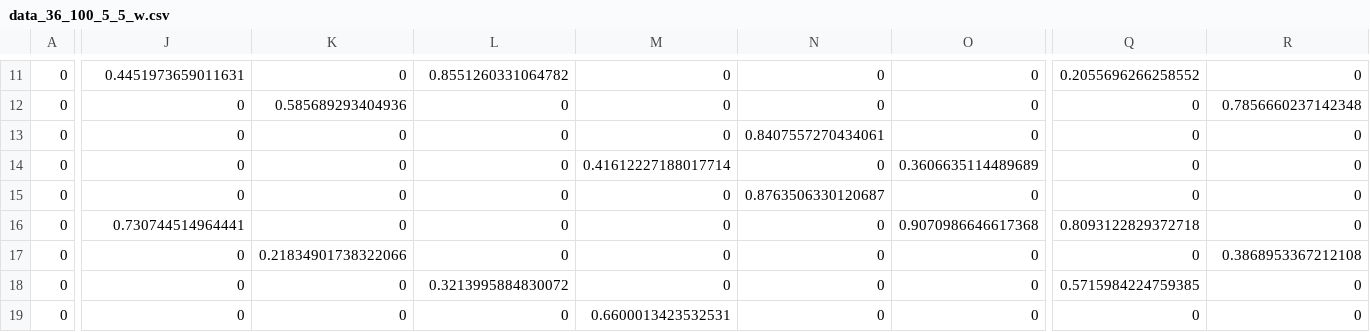
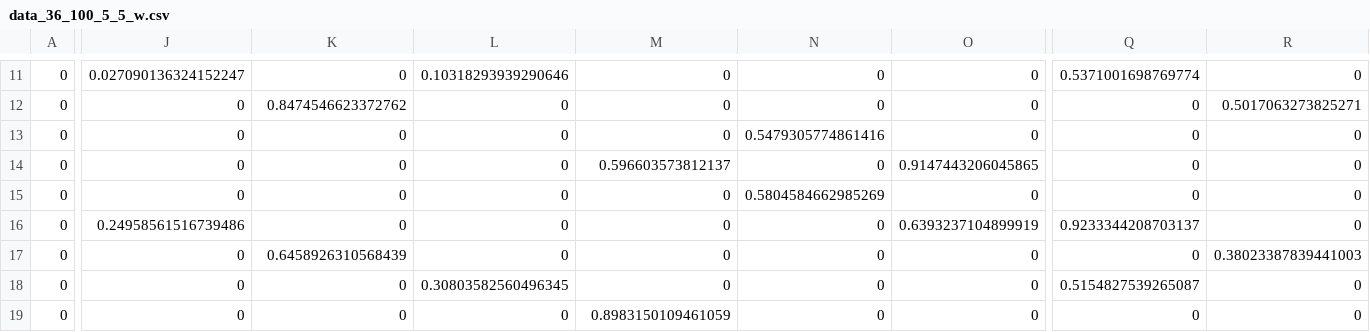
Before and after one commit to vaslivanos/CS-598-HS-Project, a CSV file: data/data_36_100_5_5_w.csv, drawn as a sheet; only a part is shown, gaps mark what is left out; the diff covers the shown part only; the diff names each change by its address in the sheet, - before the commit and + after, or states it on an @@ line.

```diff
--- a/data/data_36_100_5_5_w.csv
+++ b/data/data_36_100_5_5_w.csv
-J11: 0.4451973659011631
+J11: 0.027090136324152247
-L11: 0.8551260331064782
+L11: 0.10318293939290646
-Q11: 0.2055696266258552
+Q11: 0.5371001698769774
-K12: 0.585689293404936
+K12: 0.8474546623372762
-R12: 0.7856660237142348
+R12: 0.5017063273825271
-N13: 0.8407557270434061
+N13: 0.5479305774861416
-M14: 0.41612227188017714
+M14: 0.596603573812137
-O14: 0.3606635114489689
+O14: 0.9147443206045865
-N15: 0.8763506330120687
+N15: 0.5804584662985269
-J16: 0.730744514964441
+J16: 0.24958561516739486
-O16: 0.9070986646617368
+O16: 0.6393237104899919
-Q16: 0.8093122829372718
+Q16: 0.9233344208703137
-K17: 0.21834901738322066
+K17: 0.6458926310568439
-R17: 0.3868953367212108
+R17: 0.38023387839441003
-L18: 0.3213995884830072
+L18: 0.30803582560496345
-Q18: 0.5715984224759385
+Q18: 0.5154827539265087
-M19: 0.6600013423532531
+M19: 0.8983150109461059
```
Also changed, not shown: 103 edited cells elsewhere in this file, data/data_36_100_5_5_f.csv, data/data_36_100_5_5_prov.csv, 12 other files.
